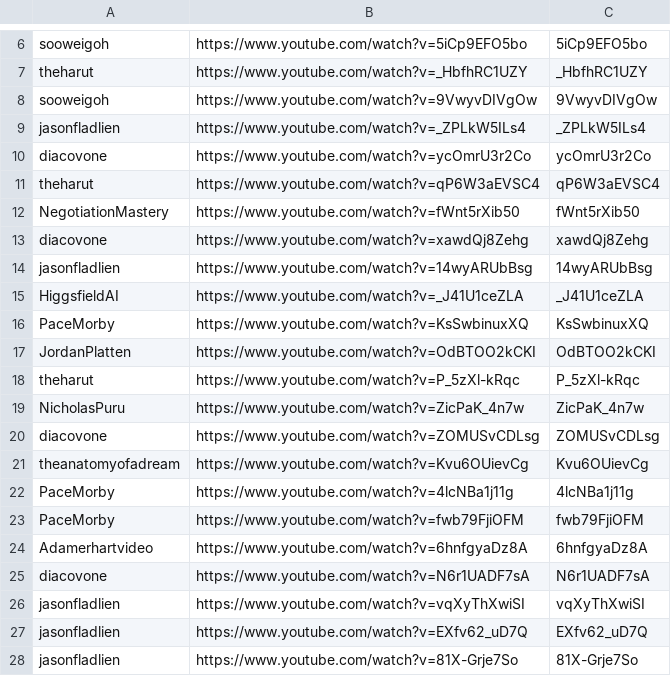
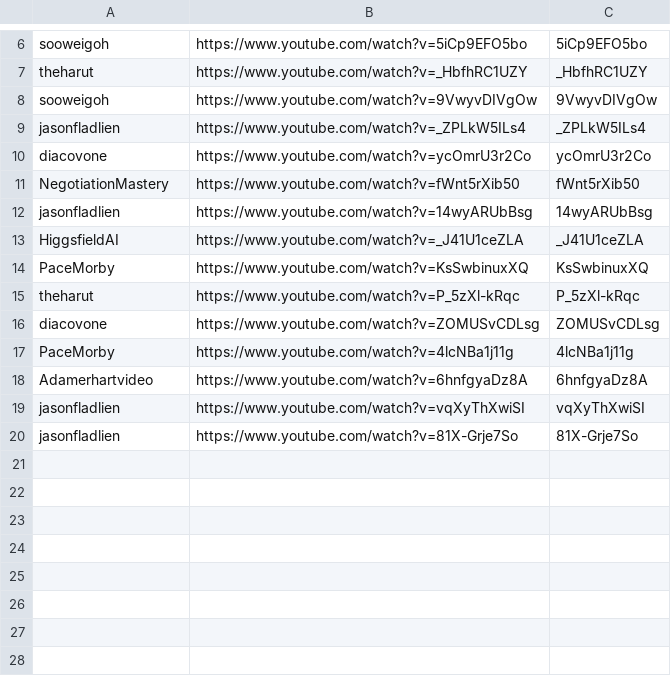
Before and after one commit to technirmata/yt-deep-knowledge-distributed, a TSV file: queue/phase4-remaining.tsv, drawn as a sheet; only a part is shown, gaps mark what is left out; the diff names each change by its address in the sheet, - before the commit and + after, or states it on an @@ line.

Commit message:
Daily Phase 4 dispatch: refresh remaining queue (2026-09-13)

```diff
--- a/queue/phase4-remaining.tsv
+++ b/queue/phase4-remaining.tsv
-row 11: theharut | https://www.youtube.com/watch?v=qP6W3aEVSC4 | qP6W3aEVSC4
-row 13: diacovone | https://www.youtube.com/watch?v=xawdQj8Zehg | xawdQj8Zehg
-row 17: JordanPlatten | https://www.youtube.com/watch?v=OdBTOO2kCKI | OdBTOO2kCKI
-row 19: NicholasPuru | https://www.youtube.com/watch?v=ZicPaK_4n7w | ZicPaK_4n7w
-row 21: theanatomyofadream | https://www.youtube.com/watch?v=Kvu6OUievCg | Kvu6OUievCg
-row 23: PaceMorby | https://www.youtube.com/watch?v=fwb79FjiOFM | fwb79FjiOFM
-row 25: diacovone | https://www.youtube.com/watch?v=N6r1UADF7sA | N6r1UADF7sA
-row 27: jasonfladlien | https://www.youtube.com/watch?v=EXfv62_uD7Q | EXfv62_uD7Q
```
